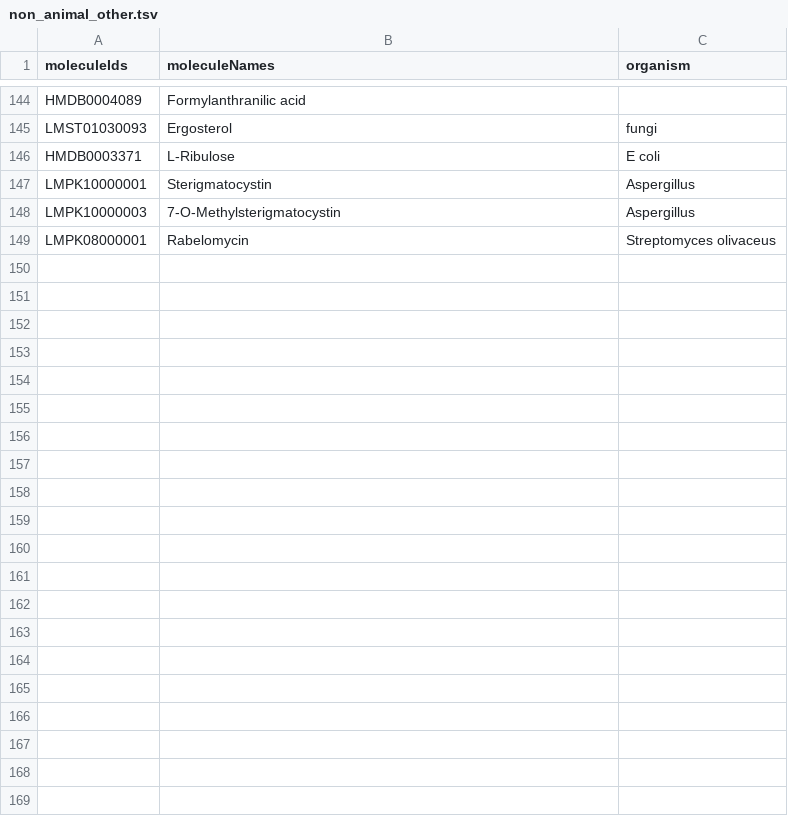
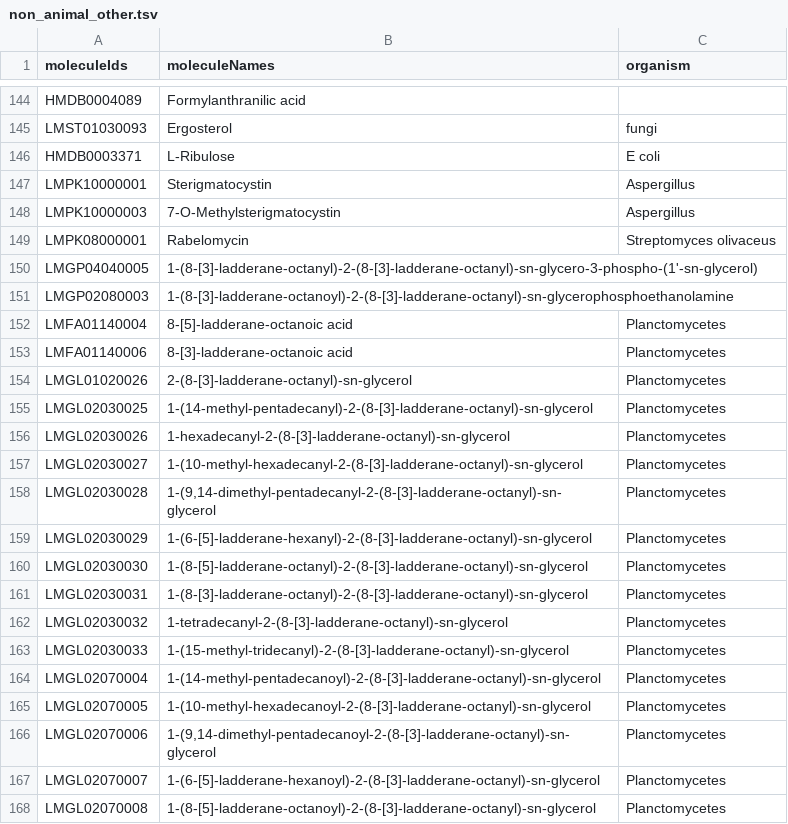
Before and after one commit to cbib/SpacePath, a TSV file: resources/non_animal_other.tsv, drawn as a sheet; only a part is shown, gaps mark what is left out; the diff covers the shown part only; the diff names each change by its address in the sheet, - before the commit and + after, or states it on an @@ line.

Commit message:
new functionality(`helpers`):  when summing up all chains of the lipid, discarding lipids with total n of carbons being odd and <= 17:  integrated in `data.__init__` to comply with MSI community recommendations.

```diff
--- a/resources/non_animal_other.tsv
+++ b/resources/non_animal_other.tsv
+row 150: LMGP04040005 | 1-(8-[3]-ladderane-octanyl)-2-(8-[3]-ladderane-octanyl)-sn-glycero-3-phospho-(1'-sn-glycerol)
+row 151: LMGP02080003 | 1-(8-[3]-ladderane-octanoyl)-2-(8-[3]-ladderane-octanyl)-sn-glycerophosphoethanolamine
+row 152: LMFA01140004 | 8-[5]-ladderane-octanoic acid | Planctomycetes
+row 153: LMFA01140006 | 8-[3]-ladderane-octanoic acid | Planctomycetes
+row 154: LMGL01020026 | 2-(8-[3]-ladderane-octanyl)-sn-glycerol | Planctomycetes
+row 155: LMGL02030025 | 1-(14-methyl-pentadecanyl)-2-(8-[3]-ladderane-octanyl)-sn-glycerol | Planctomycetes
+row 156: LMGL02030026 | 1-hexadecanyl-2-(8-[3]-ladderane-octanyl)-sn-glycerol | Planctomycetes
+row 157: LMGL02030027 | 1-(10-methyl-hexadecanyl-2-(8-[3]-ladderane-octanyl)-sn-glycerol | Planctomycetes
+row 158: LMGL02030028 | 1-(9,14-dimethyl-pentadecanyl-2-(8-[3]-ladderane-octanyl)-sn-glycerol | Planctomycetes
+row 159: LMGL02030029 | 1-(6-[5]-ladderane-hexanyl)-2-(8-[3]-ladderane-octanyl)-sn-glycerol | Planctomycetes
+row 160: LMGL02030030 | 1-(8-[5]-ladderane-octanyl)-2-(8-[3]-ladderane-octanyl)-sn-glycerol | Planctomycetes
+row 161: LMGL02030031 | 1-(8-[3]-ladderane-octanyl)-2-(8-[3]-ladderane-octanyl)-sn-glycerol | Planctomycetes
+row 162: LMGL02030032 | 1-tetradecanyl-2-(8-[3]-ladderane-octanyl)-sn-glycerol | Planctomycetes
+row 163: LMGL02030033 | 1-(15-methyl-tridecanyl)-2-(8-[3]-ladderane-octanyl)-sn-glycerol | Planctomycetes
+row 164: LMGL02070004 | 1-(14-methyl-pentadecanoyl)-2-(8-[3]-ladderane-octanyl)-sn-glycerol | Planctomycetes
+row 165: LMGL02070005 | 1-(10-methyl-hexadecanoyl-2-(8-[3]-ladderane-octanyl)-sn-glycerol | Planctomycetes
+row 166: LMGL02070006 | 1-(9,14-dimethyl-pentadecanoyl-2-(8-[3]-ladderane-octanyl)-sn-glycerol | Planctomycetes
+row 167: LMGL02070007 | 1-(6-[5]-ladderane-hexanoyl)-2-(8-[3]-ladderane-octanyl)-sn-glycerol | Planctomycetes
+row 168: LMGL02070008 | 1-(8-[5]-ladderane-octanoyl)-2-(8-[3]-ladderane-octanyl)-sn-glycerol | Planctomycetes
```
Also changed, not shown: 33 added rows elsewhere in this file, resources/pharmaceuticals.tsv, resources/plant_compounds.tsv, 3 other files.
